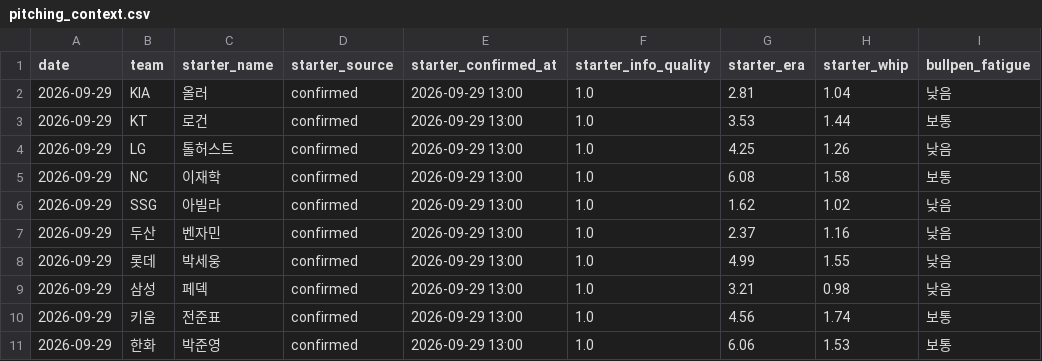
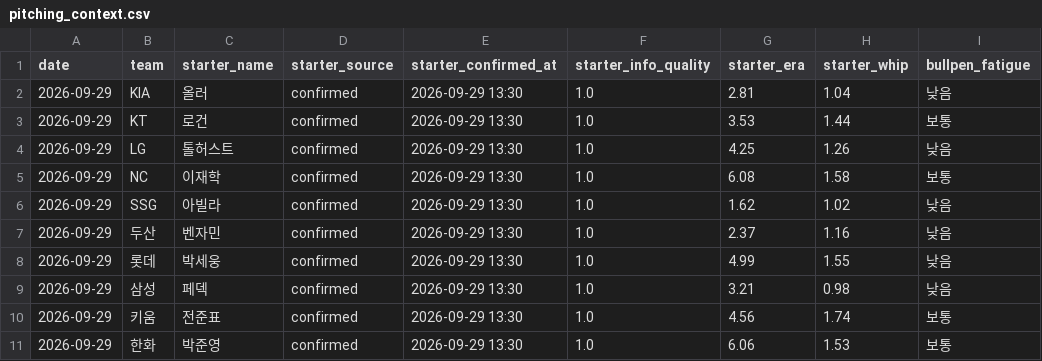
Before and after one commit to SaRangWOO/sports_analytics, a CSV file: kbo_analytics/data/official/pitching_context.csv, drawn as a sheet; only a part is shown; the diff names each change by its address in the sheet, - before the commit and + after, or states it on an @@ line.

Commit message:
Update KBO pregame analytics outputs 2026-09-29-1331

```diff
--- a/kbo_analytics/data/official/pitching_context.csv
+++ b/kbo_analytics/data/official/pitching_context.csv
-E2:E11 (starter_confirmed_at): 2026-09-29 13:00
+E2:E11 (starter_confirmed_at): 2026-09-29 13:30
```
Also changed, not shown: kbo_analytics/data/official/pitching_daily_snapshot.csv, kbo_analytics/modeling/results/daily_pipeline_health_report.csv, 13 other files.
